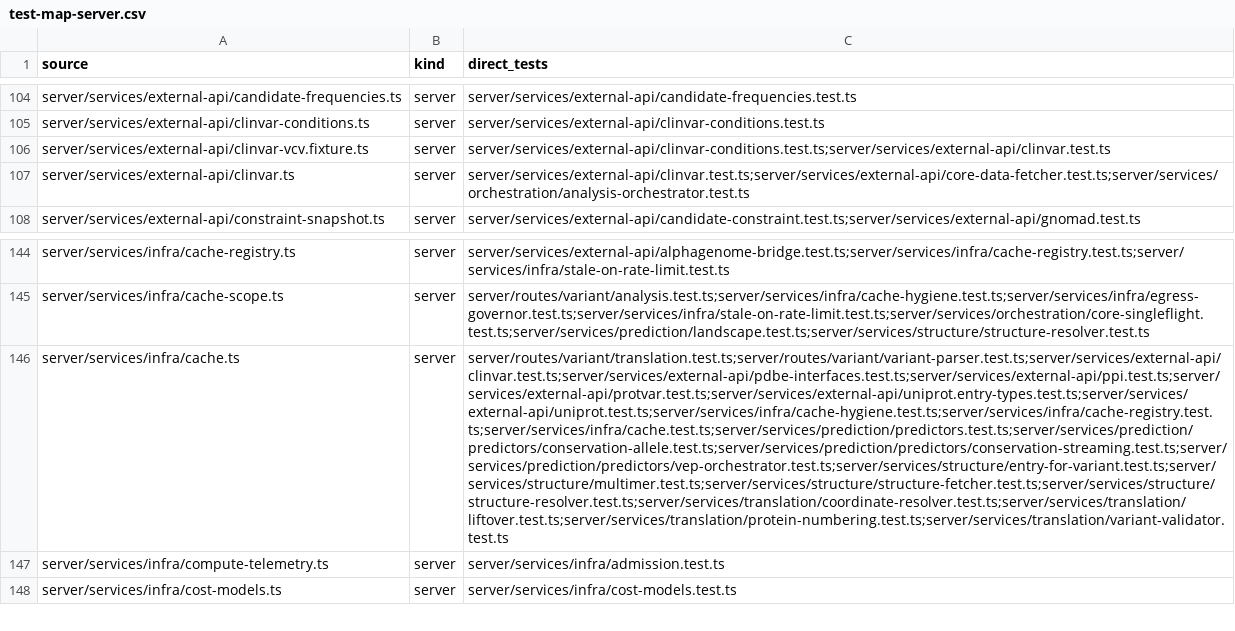
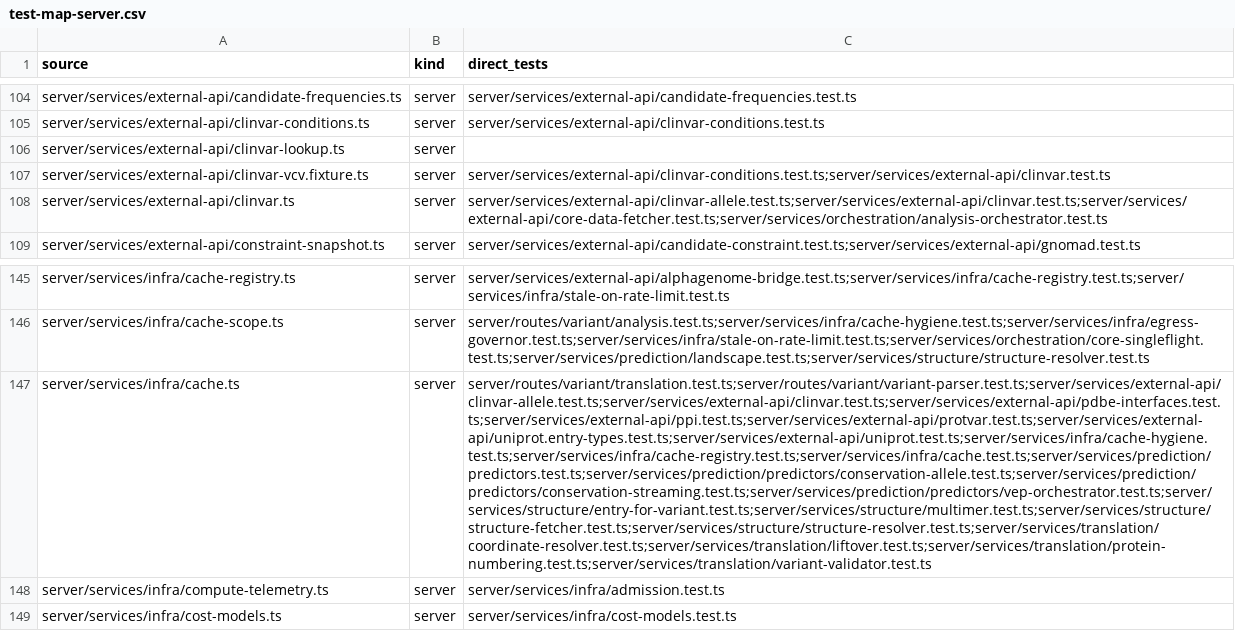
Before and after one commit to Huthaifa-HajAhmad/Missense-Structural-Explorer, a CSV file: doc/code-map/test-map-server.csv, drawn as a sheet; only a part is shown, gaps mark what is left out; addresses are those after the commit; the diff names each change by its address in the sheet, - before the commit and + after, or states it on an @@ line.

```diff
--- a/doc/code-map/test-map-server.csv
+++ b/doc/code-map/test-map-server.csv
+row 106: server/services/external-api/clinvar-lookup.ts | server
-C108 (direct_tests): server/services/external-api/clinvar.test.ts;server/services/external-api/core-data-fetcher.test.ts;server/services/orchestration/analysis-orchestrator.test.ts
+C108 (direct_tests): server/services/external-api/clinvar-allele.test.ts;server/services/external-api/clinvar.test.ts;server/services/external-api/core-data-fetcher.test.ts;server/services/orchestration/analysis-orchestrator.test.ts
-C147 (direct_tests): server/routes/variant/translation.test.ts;server/routes/variant/variant-parser.test.ts;server/services/external-api/clinvar.test.ts;server/services/external-api/pdbe-interfaces.test.ts;server/services/external-api/ppi.test.ts;server/services/external-api/protvar.test.ts;server/services/external-api/uniprot.entry-types.test.ts;server/services/external-api/uniprot.test.ts;server/services/infra/cache-hygiene.test.ts;server/services/infra/cache-registry.test.ts;server/services/infra/cache.test.ts;server/services/prediction/predictors.test.ts;server/services/prediction/predictors/conservation-allele.test.ts;server/services/prediction/predictors/conservation-streaming.test.ts;server/services/prediction/predictors/vep-orchestrator.test.ts;server/services/structure/entry-for-variant.test.ts;server/services/structure/multimer.test.ts;server/services/structure/structure-fetcher.test.ts;server/services/structure/structure-resolver.test.ts;server/services/translation/coordinate-resolver.test.ts;server/services/translation/liftover.test.ts;server/services/translation/protein-numbering.test.ts;server/services/translation/variant-validator.test.ts
+C147 (direct_tests): server/routes/variant/translation.test.ts;server/routes/variant/variant-parser.test.ts;server/services/external-api/clinvar-allele.test.ts;server/services/external-api/clinvar.test.ts;server/services/external-api/pdbe-interfaces.test.ts;server/services/external-api/ppi.test.ts;server/services/external-api/protvar.test.ts;server/services/external-api/uniprot.entry-types.test.ts;server/services/external-api/uniprot.test.ts;server/services/infra/cache-hygiene.test.ts;server/services/infra/cache-registry.test.ts;server/services/infra/cache.test.ts;server/services/prediction/predictors.test.ts;server/services/prediction/predictors/conservation-allele.test.ts;server/services/prediction/predictors/conservation-streaming.test.ts;server/services/prediction/predictors/vep-orchestrator.test.ts;server/services/structure/entry-for-variant.test.ts;server/services/structure/multimer.test.ts;server/services/structure/structure-fetcher.test.ts;server/services/structure/structure-resolver.test.ts;server/services/translation/coordinate-resolver.test.ts;server/services/translation/liftover.test.ts;server/services/translation/protein-numbering.test.ts;server/services/translation/variant-validator.test.ts
```
Also changed, not shown: doc/code-map/test-map-src.csv, 7 other files.
